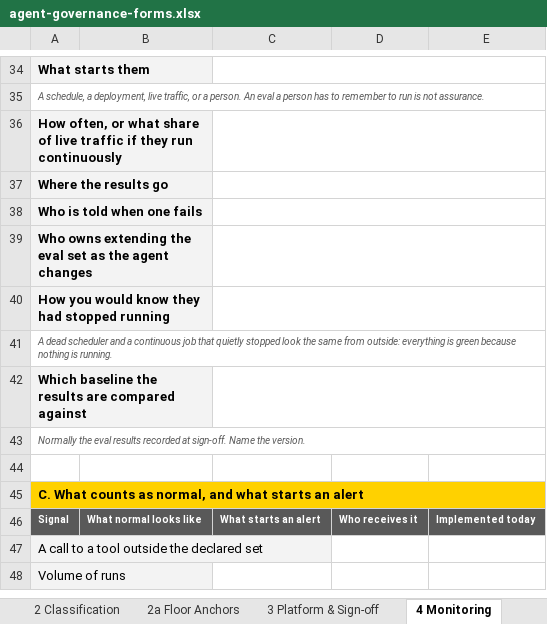
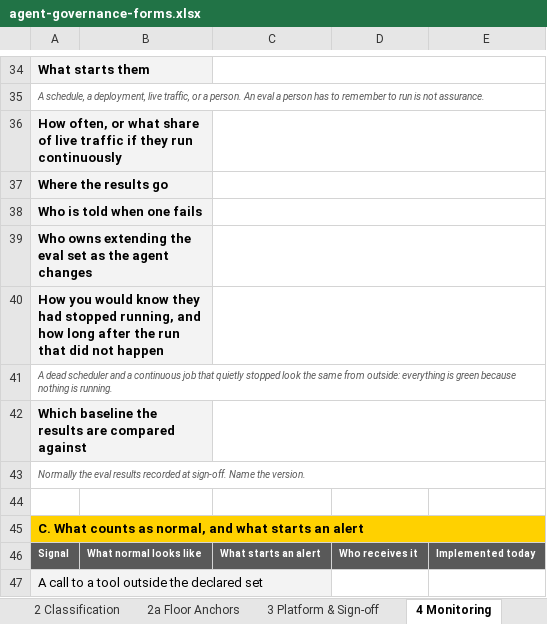
Before and after one commit to machalliance/wg-agent-adoption-operations, an Excel workbook: deliverables/agent-governance-assurance-framework/artifacts/agent-governance-forms.xlsx, sheet 4 Monitoring, drawn as a sheet; only a part is shown, gaps mark what is left out; the shorter side is filled out with more unchanged rows; values as stored, in another font and other column widths than the file's, no borders; the diff names each change by its address in the sheet, - before the commit and + after, or states it on an @@ line.

```diff
--- a/deliverables/agent-governance-assurance-framework/artifacts/agent-governance-forms.xlsx (sheet 4 Monitoring)
+++ b/deliverables/agent-governance-assurance-framework/artifacts/agent-governance-forms.xlsx (sheet 4 Monitoring)
-A40: …had stopped running
+A40: …had stopped running, and how long after the run that did not happen
```
Also changed, not shown: sheet 2a Floor Anchors, sheet 2 Classification, sheet 5 Audit & Assurance, 6 other files.
